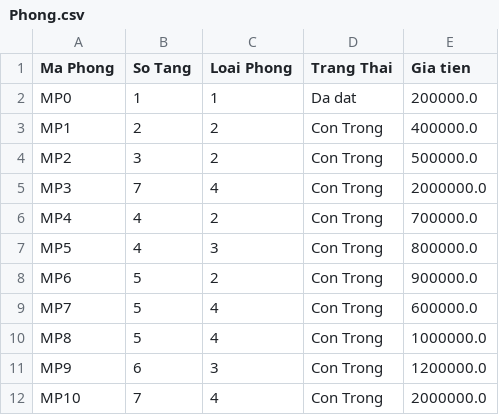
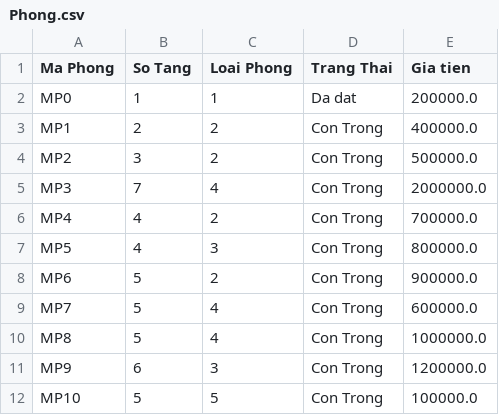
Before and after one commit to namletrong7/Nhom_oop, a CSV file: OOP-master/data/Phong.csv, drawn as a sheet.

```diff
--- a/OOP-master/data/Phong.csv
+++ b/OOP-master/data/Phong.csv
@@ -11,2 +11,2 @@ MP8,5,4,Con Trong,1000000.0
 MP9,6,3,Con Trong,1200000.0
-MP10,7,4,Con Trong,2000000.0
+MP10,5,5,Con Trong,100000.0
```
Also changed, not shown: OOP-master/data/KhachHang.csv, 2 other files.
